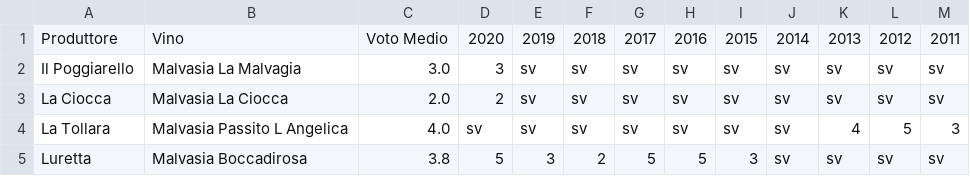
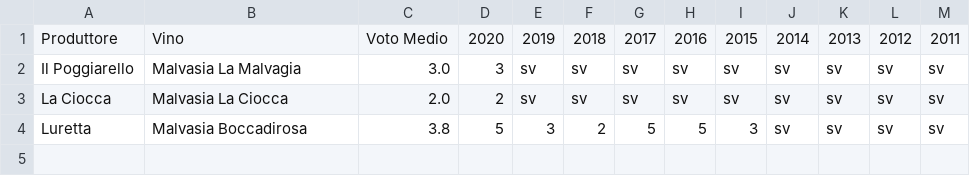
Before and after one commit to dev-crumbs/vinopedia, a CSV file: denominazioni/Italia/Emilia/DOC-Colli-Piacentini/Malvasia-di-Candia-Aromatica.csv, drawn as a sheet.

Commit message:
denominazione table 14

```diff
--- a/denominazioni/Italia/Emilia/DOC-Colli-Piacentini/Malvasia-di-Candia-Aromatica.csv
+++ b/denominazioni/Italia/Emilia/DOC-Colli-Piacentini/Malvasia-di-Candia-Aromatica.csv
@@ -3,3 +3,2 @@ Il Poggiarello,Malvasia La Malvagia,3.0,3,sv,sv,sv,sv,sv,sv,sv,sv,sv
 La Ciocca,Malvasia La Ciocca,2.0,2,sv,sv,sv,sv,sv,sv,sv,sv,sv
-La Tollara,Malvasia Passito L Angelica,4.0,sv,sv,sv,sv,sv,sv,sv,4,5,3
 Luretta,Malvasia Boccadirosa,3.8,5,3,2,5,5,3,sv,sv,sv,sv
```
Also changed, not shown: 1 other file.
